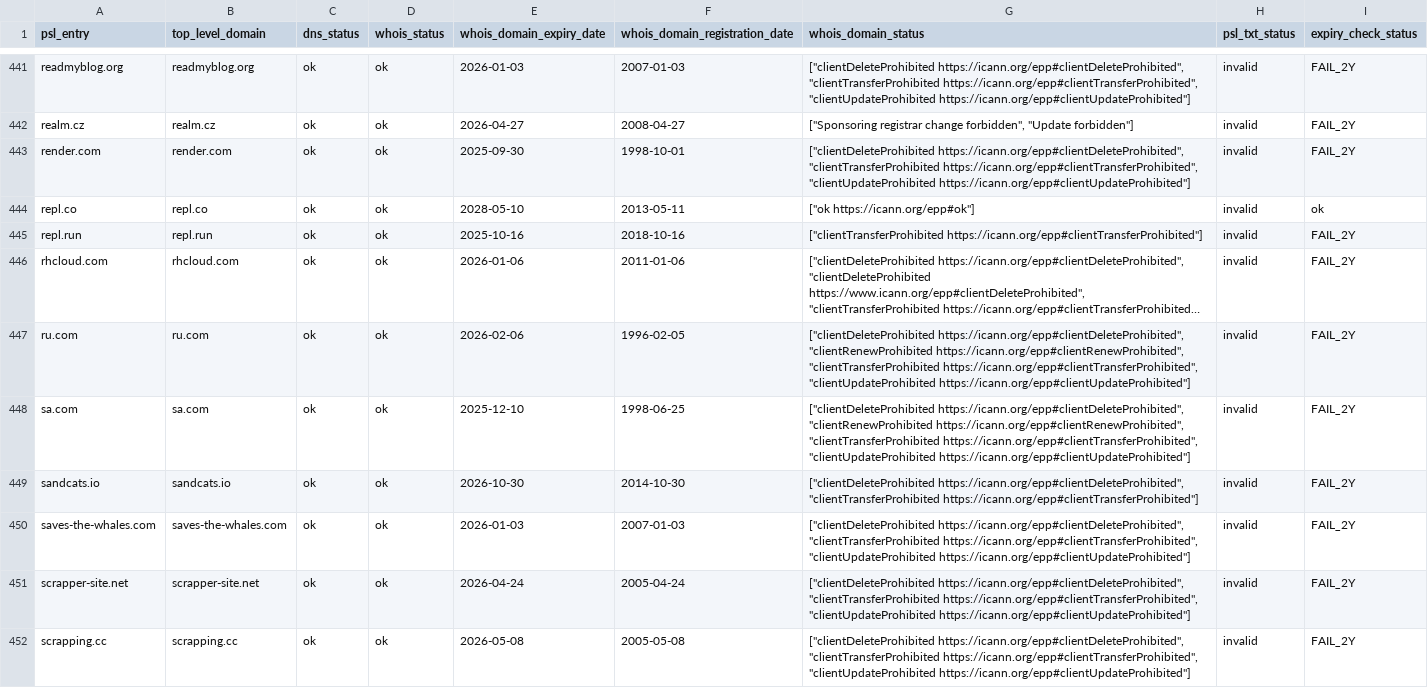
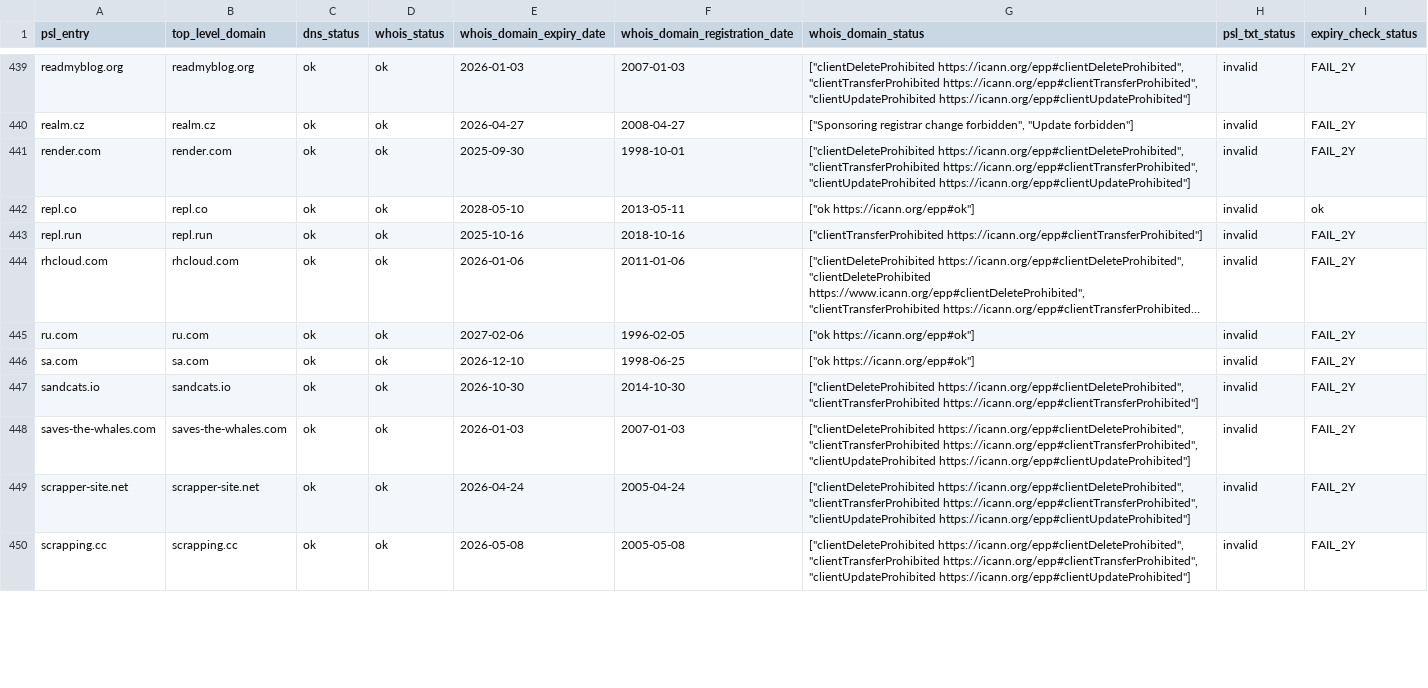
Before and after one commit to groundcat/PSL-private-domains-checker, a CSV file: data/missing_psl_txt.csv, drawn as a sheet; only a part is shown, gaps mark what is left out; long unchanged cells end in …; addresses are those after the commit; the diff covers the shown part only; the diff names each change by its address in the sheet, - before the commit and + after, or states it on an @@ line.

```diff
--- a/data/missing_psl_txt.csv
+++ b/data/missing_psl_txt.csv
-E445 (whois_domain_expiry_date): 2026-02-06
+E445 (whois_domain_expiry_date): 2027-02-06
-G445:G446 (whois_domain_status): ["clientDeleteProhibited https://icann.org/epp#clientDeleteProhibited", "clientRenewProhibited https://icann.org/epp#clientRenewProhibited", "clientTransferProhibited https://icann.org/epp#clientTransferProhibited", "clientUpdateProhibited https://icann.org/epp#clientUpdateProhibited"]
+G445:G446 (whois_domain_status): ["ok https://icann.org/epp#ok"]
-E446 (whois_domain_expiry_date): 2025-12-10
+E446 (whois_domain_expiry_date): 2026-12-10
```
Also changed, not shown: 1 added row, 3 removed rows and 21 edited cells elsewhere in this file, data/all.csv, data/expiry_less_than_2yrs.csv, 2 other files.
